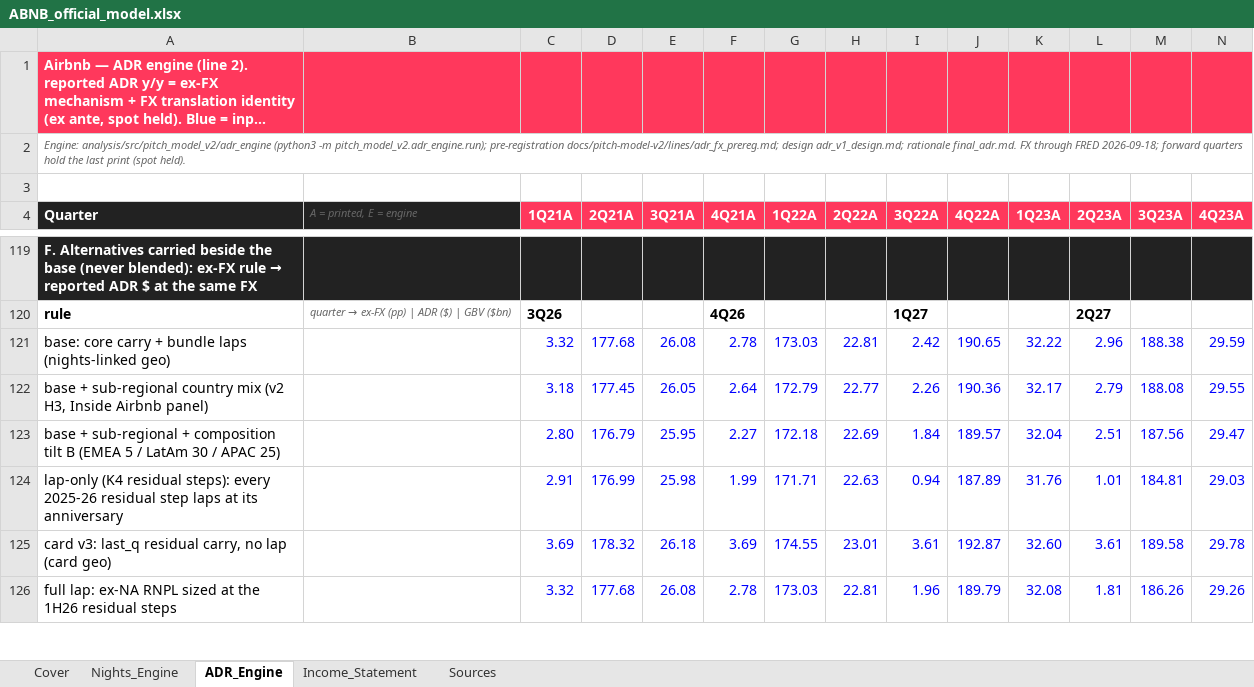
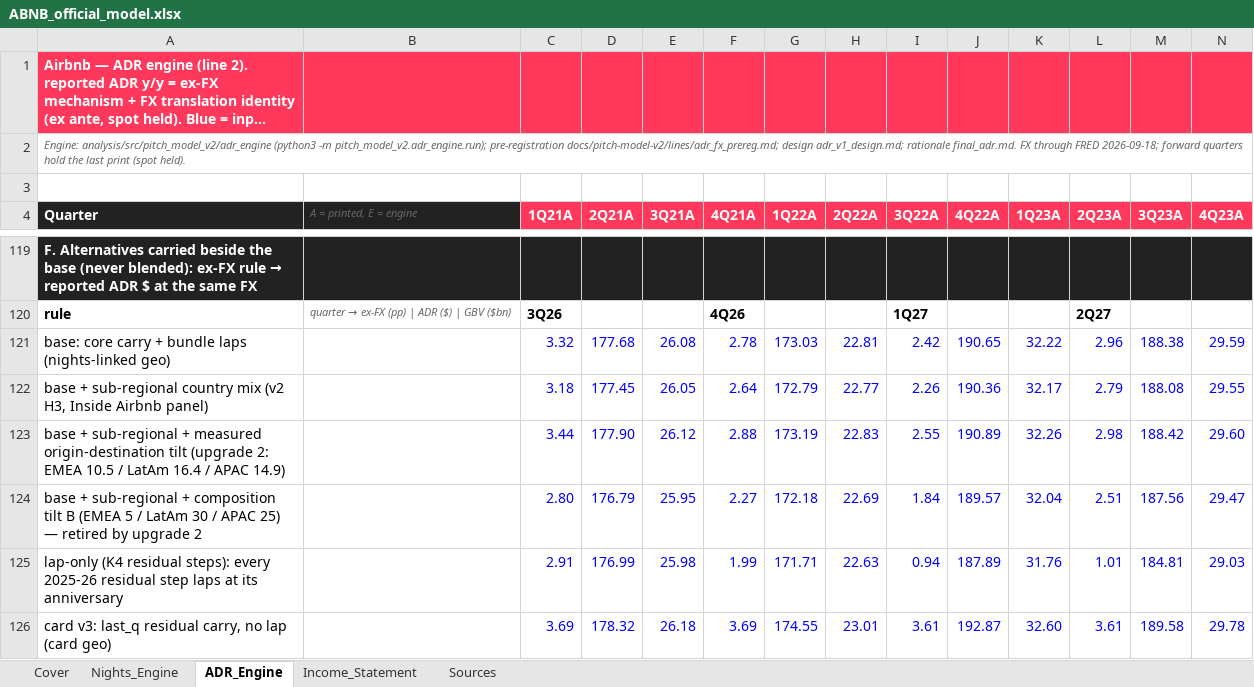
Before and after one commit to Kaenyne/Citadel-ABNB, an Excel workbook: model/ABNB_official_model.xlsx, sheet ADR_Engine, drawn as a sheet; only a part is shown, gaps mark what is left out; the shorter side is filled out with more unchanged rows; long unchanged cells end in …; values as stored, in another font and other column widths than the file's, no borders; charts and pictures not drawn; addresses are those after the commit; rows hold the shown columns only; the diff names each change by its address in the sheet, - before the commit and + after, or states it on an @@ line.

```diff
--- a/model/ABNB_official_model.xlsx (sheet ADR_Engine)
+++ b/model/ABNB_official_model.xlsx (sheet ADR_Engine)
+row 123: base + sub-regional + measured origin-destination tilt (upgrade 2: EMEA 10.5 / LatAm 16.4 / APAC 14.9) |  | 3.44 | 177.90 | 26.12 | 2.88 | 173.19 | 22.83 | 2.55 | 190.89 | 32.26 | 2.98 | 188.42 | 29.60
-A124 (Quarter): …APAC 25)
+A124 (Quarter): …APAC 25) — retired by upgrade 2
```
Also changed, not shown: charts or pictures, 51 other files.
